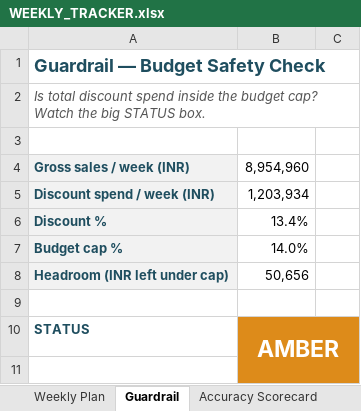
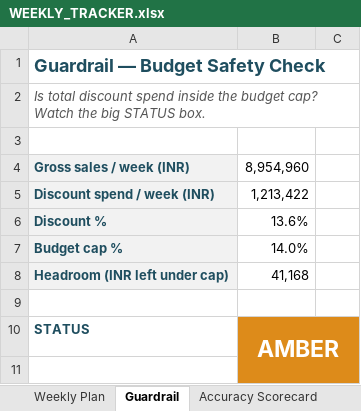
Before and after one commit to mr-pragadeeshwaran/Project---Discount-Optimizer-New-Version, an Excel workbook: DISCOUNT_PLAN/WEEKLY_TRACKER.xlsx, sheet Guardrail, drawn as a sheet; only a part is shown; values as stored, in another font and other column widths than the file's, no borders; the diff names each change by its address in the sheet, - before the commit and + after, or states it on an @@ line.

```diff
--- a/DISCOUNT_PLAN/WEEKLY_TRACKER.xlsx (sheet Guardrail)
+++ b/DISCOUNT_PLAN/WEEKLY_TRACKER.xlsx (sheet Guardrail)
-B5: 1,203,934
+B5: 1,213,422
-B6: 13.4%
+B6: 13.6%
-B8: 50,656
+B8: 41,168
```
Also changed, not shown: sheet Weekly Plan, 10 other files.
